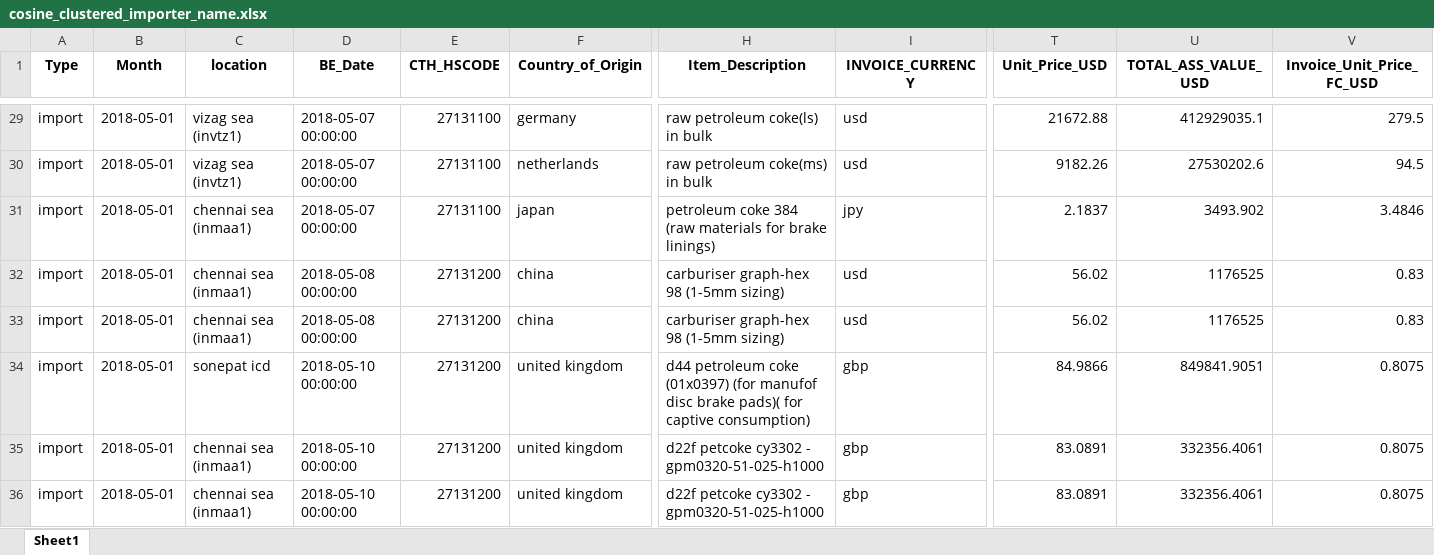
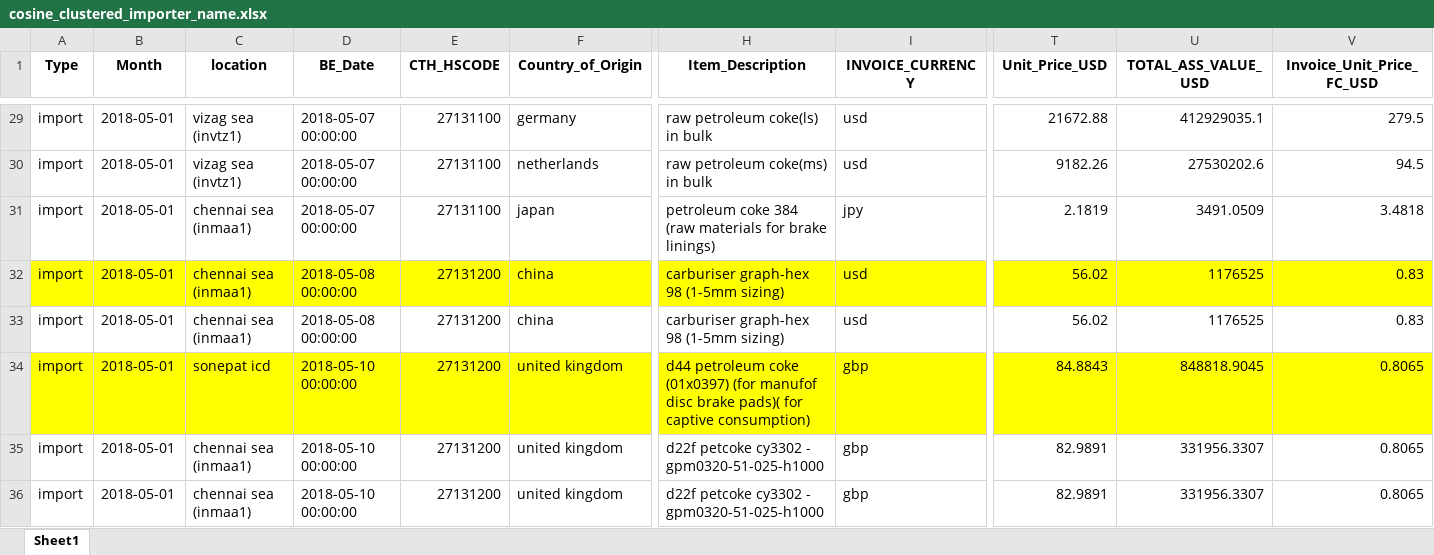
Before and after one commit to saun09/clean-excel, an Excel workbook: backend/uploads/cosine_clustered_importer_name.xlsx, sheet Sheet1, drawn as a sheet; only a part is shown, gaps mark what is left out; values as stored, in another font and other column widths than the file's, no borders; removed rows and columns are numbered as before the commit, all else as after; rows hold the shown columns only; the diff covers the shown part only; the diff names each change by its address in the sheet, - before the commit and + after, or states it on an @@ line.

```diff
--- a/backend/uploads/cosine_clustered_importer_name.xlsx (sheet Sheet1)
+++ b/backend/uploads/cosine_clustered_importer_name.xlsx (sheet Sheet1)
-T31 (Unit_Price_USD): 2.1837
+T31 (Unit_Price_USD): 2.1819
-U31 (TOTAL_ASS_VALUE_USD): 3493.902
+U31 (TOTAL_ASS_VALUE_USD): 3491.0509
-V31 (Invoice_Unit_Price_FC_USD): 3.4846
+V31 (Invoice_Unit_Price_FC_USD): 3.4818
+row 32: import | 2018-05-01 | chennai sea (inmaa1) | 2018-05-08 00:00:00 | 27131200 | china | carburiser graph-hex 98 (1-5mm sizing) | usd | 56.02 | 1176525 | 0.83
-row 33: import | 2018-05-01 | chennai sea (inmaa1) | 2018-05-08 00:00:00 | 27131200 | china | carburiser graph-hex 98 (1-5mm sizing) | usd | 56.02 | 1176525 | 0.83
-A34:V34 fill: none
+A34:V34 fill: #FFFF00
-T34 (Unit_Price_USD): 84.9866
+T34 (Unit_Price_USD): 84.8843
-U34 (TOTAL_ASS_VALUE_USD): 849841.9051
+U34 (TOTAL_ASS_VALUE_USD): 848818.9045
-V34:V36 (Invoice_Unit_Price_FC_USD): 0.8075
+V34:V36 (Invoice_Unit_Price_FC_USD): 0.8065
-T35:T36 (Unit_Price_USD): 83.0891
+T35:T36 (Unit_Price_USD): 82.9891
-U35:U36 (TOTAL_ASS_VALUE_USD): 332356.4061
+U35:U36 (TOTAL_ASS_VALUE_USD): 331956.3307
```
Also changed, not shown: 23 edited cells and cell formats elsewhere in this sheet, backend/uploads/cosine_clustered_item_description.xlsx, backend/uploads/cosine_clustered_supplier_name.xlsx, 43 other files.
